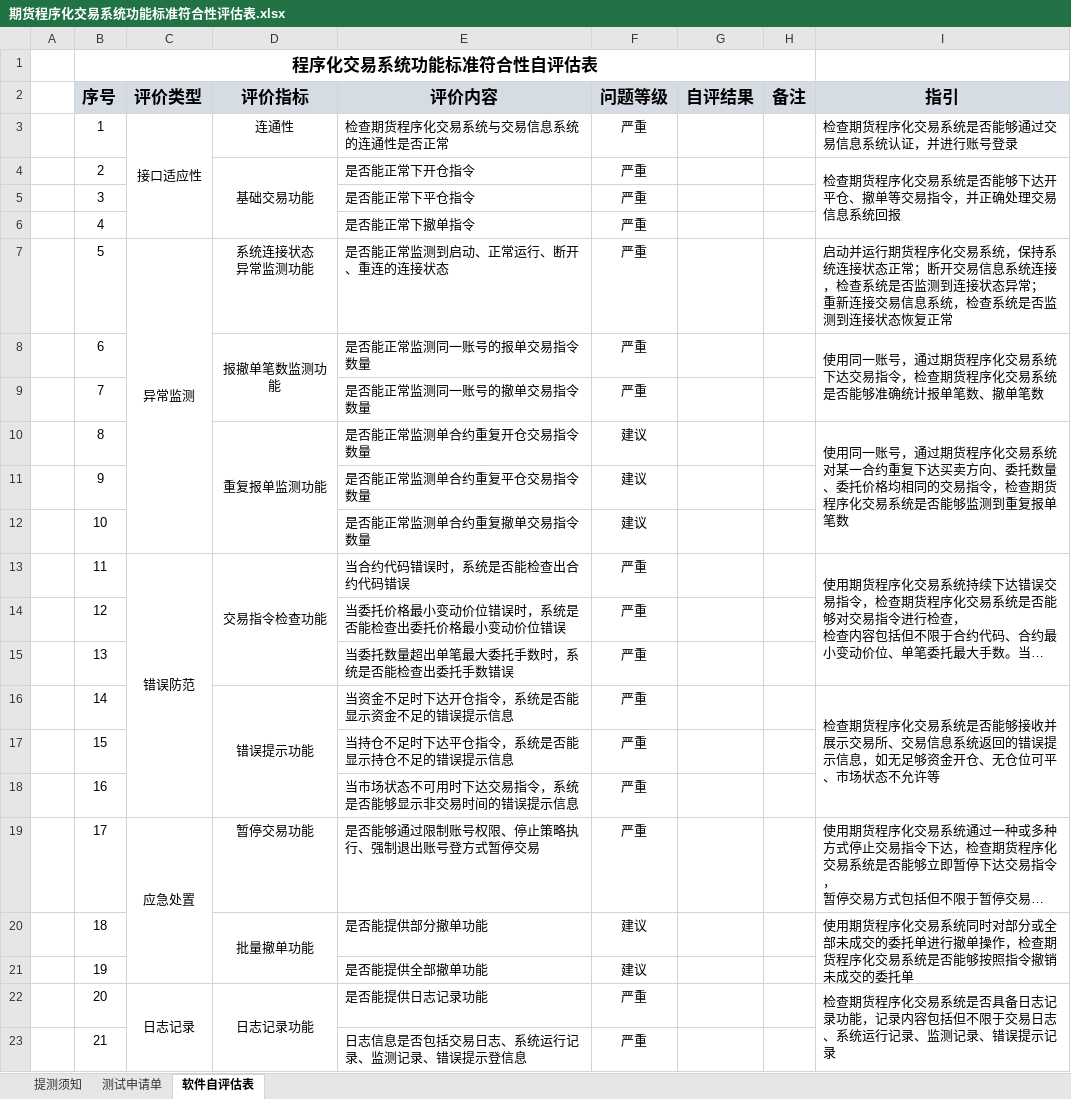
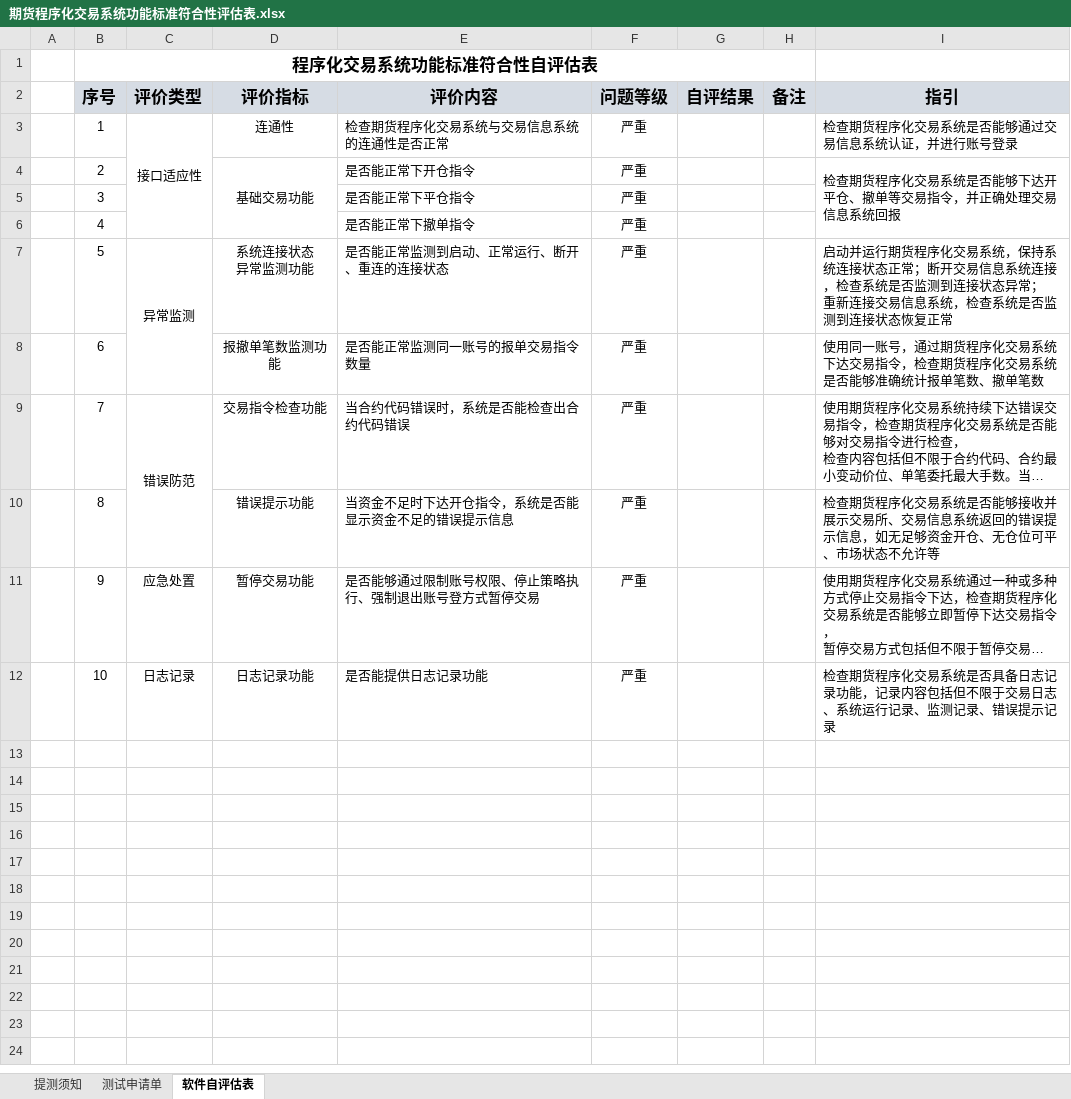
Before and after one commit to ryanflavor/yw_openctp, an Excel workbook: docs/期货程序化交易系统功能标准符合性评估表.xlsx, sheet 软件自评估表, drawn as a sheet; long unchanged cells end in …; values as stored, in another font and other column widths than the file's, no borders; charts and pictures not drawn; removed rows and columns are numbered as before the commit, all else as after; the diff names each change by its address in the sheet, - before the commit and + after, or states it on an @@ line.

Commit message:
simplify evaluation to 10 items, add LANG setting in .env
- Reduce xlsx from 21 to 10 items (all critical level)
- CMake reads LANG from .env as default, -DLANG= overrides
- Update README table, tasks, and scoring accordingly

```diff
--- a/docs/期货程序化交易系统功能标准符合性评估表.xlsx (sheet 软件自评估表)
+++ b/docs/期货程序化交易系统功能标准符合性评估表.xlsx (sheet 软件自评估表)
-D8:D9 merged
-I8:I9 merged
-row 9:  | 7 |  |  | 是否能正常监测同一账号的撤单交易指令数量 | 严重
-row 10:  | 8 |  | 重复报单监测功能 | 是否能正常监测单合约重复开仓交易指令数量 | 建议 |  |  | 使用同一账号，通过期货程序化交易系统对某一合约重复下达买卖方向、委托数量、委托价格均相同的交易指令，检查期货程序化交易系统是否能够监测到重复报单笔数
-row 11:  | 9 |  |  | 是否能正常监测单合约重复平仓交易指令数量 | 建议
-row 12:  | 10 |  |  | 是否能正常监测单合约重复撤单交易指令数量 | 建议
-B9 (序号): 11
+B9 (序号): 7
-D13:D15 merged
-I13:I15 merged
-row 14:  | 12 |  |  | 当委托价格最小变动价位错误时，系统是否能检查出委托价格最小变动价位错误 | 严重
-row 15:  | 13 |  |  | 当委托数量超出单笔最大委托手数时，系统是否能检查出委托手数错误 | 严重
-B10 (序号): 14
+B10 (序号): 8
-D16:D18 merged
-I16:I18 merged
-row 17:  | 15 |  |  | 当持仓不足时下达平仓指令，系统是否能显示持仓不足的错误提示信息 | 严重
-row 18:  | 16 |  |  | 当市场状态不可用时下达交易指令，系统是否能够显示非交易时间的错误提示信息 | 严重
-B11 (序号): 17
+B11 (序号): 9
-C19:C21 merged
-row 20:  | 18 |  | 批量撤单功能 | 是否能提供部分撤单功能 | 建议 |  |  | 使用期货程序化交易系统同时对部分或全部未成交的委托单进行撤单操作，检查期货程序化交易系统是否能够按照指令撤销未成交的委托单
-row 21:  | 19 |  |  | 是否能提供全部撤单功能 | 建议
-B12 (序号): 20
+B12 (序号): 10
-C22:C23 merged
-D22:D23 merged
-I22:I23 merged
-row 23:  | 21 |  |  | 日志信息是否包括交易日志、系统运行记录、监测记录、错误提示登信息 | 严重
```
Also changed, not shown: sheet 测试申请单, sheet 提测须知, charts or pictures, 2 other files.
